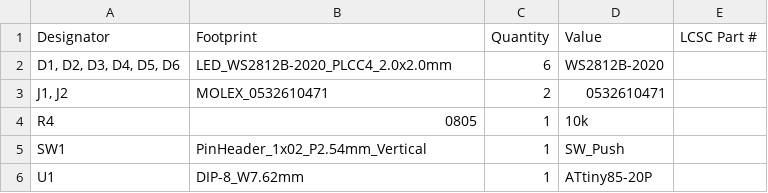
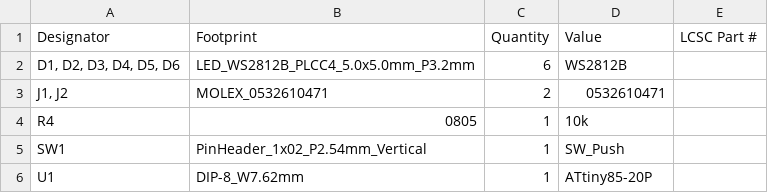
Before and after one commit to cookiemonsternz/StageKit, a CSV file: RGB Tube/production/bom.csv, drawn as a sheet.

```diff
--- a/RGB Tube/production/bom.csv
+++ b/RGB Tube/production/bom.csv
@@ -1,3 +1,3 @@
 Designator,Footprint,Quantity,Value,LCSC Part #
-"D1, D2, D3, D4, D5, D6",LED_WS2812B-2020_PLCC4_2.0x2.0mm,6,WS2812B-2020,
+"D1, D2, D3, D4, D5, D6",LED_WS2812B_PLCC4_5.0x5.0mm_P3.2mm,6,WS2812B,
 "J1, J2",MOLEX_0532610471,2,0532610471,
```
Also changed, not shown: RGB Par/BOM.csv, RGB Tube/production/positions.csv, 25 other files.
